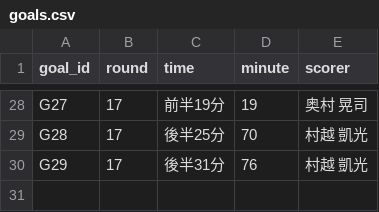
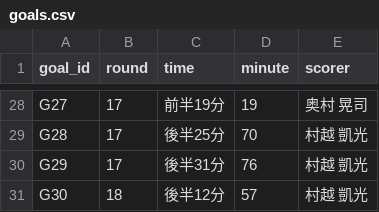
Before and after one commit to roastia/tegevajaro-stats, a CSV file: src/data/goals.csv, drawn as a sheet; only a part is shown, gaps mark what is left out; the diff names each change by its address in the sheet, - before the commit and + after, or states it on an @@ line.

```diff
--- a/src/data/goals.csv
+++ b/src/data/goals.csv
+row 31: G30 | 18 | 後半12分 | 57 | 村越 凱光
```
Also changed, not shown: src/data/appearances.csv, src/data/goals_all.csv, 6 other files.
